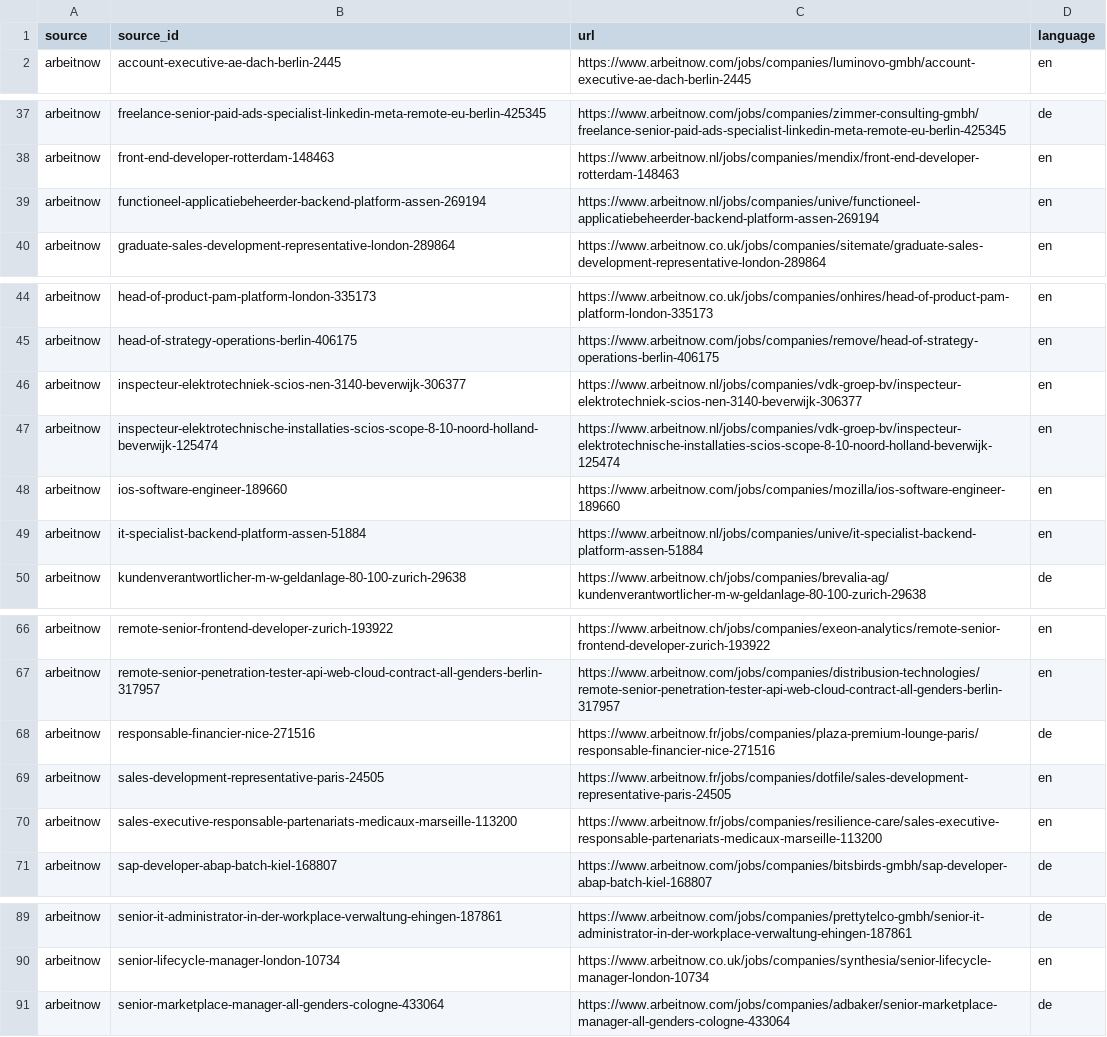
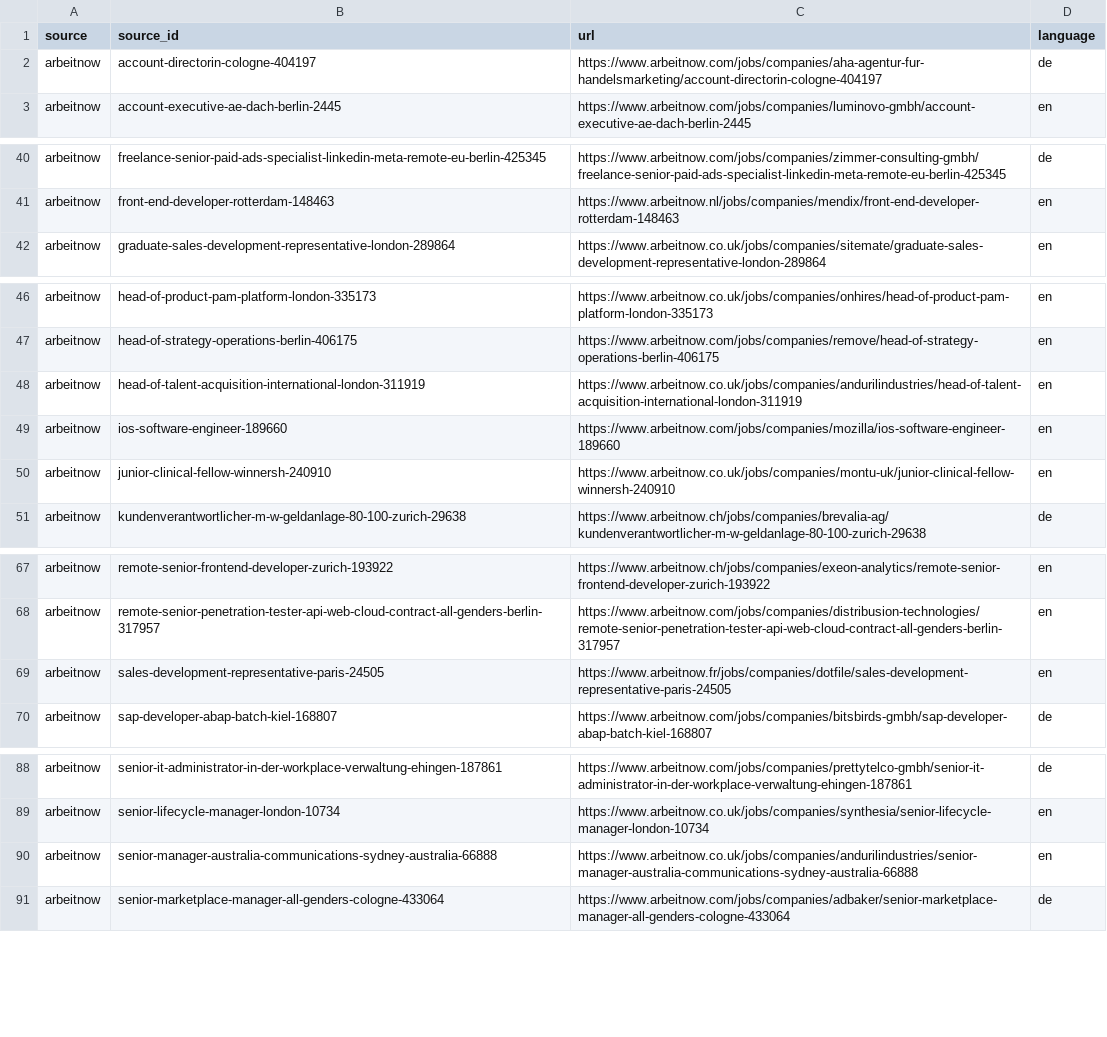
Before and after one commit to srghosh56/joblens-extract, a CSV file: data/splits/ids_test.csv, drawn as a sheet; only a part is shown, gaps mark what is left out; the diff covers the shown part only.

```diff
--- a/data/splits/ids_test.csv
+++ b/data/splits/ids_test.csv
@@ -1,2 +1,3 @@
 source,source_id,url,language
+arbeitnow,account-directorin-cologne-404197,https://www.arbeitnow.com/jobs/companies/aha-agentur-fur-handelsmarketing/account-directorin-cologne-404197,de
 arbeitnow,account-executive-ae-dach-berlin-2445,https://www.arbeitnow.com/jobs/companies/luminovo-gmbh/account-executive-ae-dach-berlin-2445,en
@@ -38,3 +41,2 @@ arbeitnow,freelance-senior-paid-ads-specialist-linkedin-meta-remote-eu-berlin-42
 arbeitnow,front-end-developer-rotterdam-148463,https://www.arbeitnow.nl/jobs/companies/mendix/front-end-developer-rotterdam-148463,en
-arbeitnow,functioneel-applicatiebeheerder-backend-platform-assen-269194,https://www.arbeitnow.nl/jobs/companies/unive/functioneel-applicatiebeheerder-backend-platform-assen-269194,en
 arbeitnow,graduate-sales-development-representative-london-289864,https://www.arbeitnow.co.uk/jobs/companies/sitemate/graduate-sales-development-representative-london-289864,en
@@ -45,6 +47,5 @@ arbeitnow,head-of-product-pam-platform-london-335173,https://www.arbeitnow.co.uk
 arbeitnow,head-of-strategy-operations-berlin-406175,https://www.arbeitnow.com/jobs/companies/remove/head-of-strategy-operations-berlin-406175,en
-arbeitnow,inspecteur-elektrotechniek-scios-nen-3140-beverwijk-306377,https://www.arbeitnow.nl/jobs/companies/vdk-groep-bv/inspecteur-elektrotechniek-scios-nen-3140-beverwijk-306377,en
-arbeitnow,inspecteur-elektrotechnische-installaties-scios-scope-8-10-noord-holland-beverwijk-125474,https://www.arbeitnow.nl/jobs/companies/vdk-groep-bv/inspecteur-elektrotechnische-installaties-scios-scope-8-10-noord-holland-beverwijk-125474,en
+arbeitnow,head-of-talent-acquisition-international-london-311919,https://www.arbeitnow.co.uk/jobs/companies/andurilindustries/head-of-talent-acquisition-international-london-311919,en
 arbeitnow,ios-software-engineer-189660,https://www.arbeitnow.com/jobs/companies/mozilla/ios-software-engineer-189660,en
-arbeitnow,it-specialist-backend-platform-assen-51884,https://www.arbeitnow.nl/jobs/companies/unive/it-specialist-backend-platform-assen-51884,en
+arbeitnow,junior-clinical-fellow-winnersh-240910,https://www.arbeitnow.co.uk/jobs/companies/montu-uk/junior-clinical-fellow-winnersh-240910,en
 arbeitnow,kundenverantwortlicher-m-w-geldanlage-80-100-zurich-29638,https://www.arbeitnow.ch/jobs/companies/brevalia-ag/kundenverantwortlicher-m-w-geldanlage-80-100-zurich-29638,de
@@ -67,5 +68,3 @@ arbeitnow,remote-senior-frontend-developer-zurich-193922,https://www.arbeitnow.c
 arbeitnow,remote-senior-penetration-tester-api-web-cloud-contract-all-genders-berlin-317957,https://www.arbeitnow.com/jobs/companies/distribusion-technologies/remote-senior-penetration-tester-api-web-cloud-contract-all-genders-berlin-317957,en
-arbeitnow,responsable-financier-nice-271516,https://www.arbeitnow.fr/jobs/companies/plaza-premium-lounge-paris/responsable-financier-nice-271516,de
 arbeitnow,sales-development-representative-paris-24505,https://www.arbeitnow.fr/jobs/companies/dotfile/sales-development-representative-paris-24505,en
-arbeitnow,sales-executive-responsable-partenariats-medicaux-marseille-113200,https://www.arbeitnow.fr/jobs/companies/resilience-care/sales-executive-responsable-partenariats-medicaux-marseille-113200,en
 arbeitnow,sap-developer-abap-batch-kiel-168807,https://www.arbeitnow.com/jobs/companies/bitsbirds-gmbh/sap-developer-abap-batch-kiel-168807,de
@@ -90,2 +89,3 @@ arbeitnow,senior-it-administrator-in-der-workplace-verwaltung-ehingen-187861,htt
 arbeitnow,senior-lifecycle-manager-london-10734,https://www.arbeitnow.co.uk/jobs/companies/synthesia/senior-lifecycle-manager-london-10734,en
+arbeitnow,senior-manager-australia-communications-sydney-australia-66888,https://www.arbeitnow.co.uk/jobs/companies/andurilindustries/senior-manager-australia-communications-sydney-australia-66888,en
 arbeitnow,senior-marketplace-manager-all-genders-cologne-433064,https://www.arbeitnow.com/jobs/companies/adbaker/senior-marketplace-manager-all-genders-cologne-433064,de
```
Also changed, not shown: 9 added rows, 7 removed rows and 2 edited cells elsewhere in this file, data/splits/ids_train.csv, data/splits/ids_val.csv, 14 other files.
